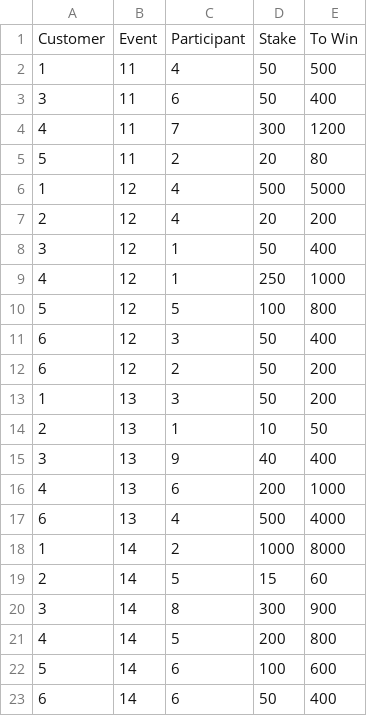
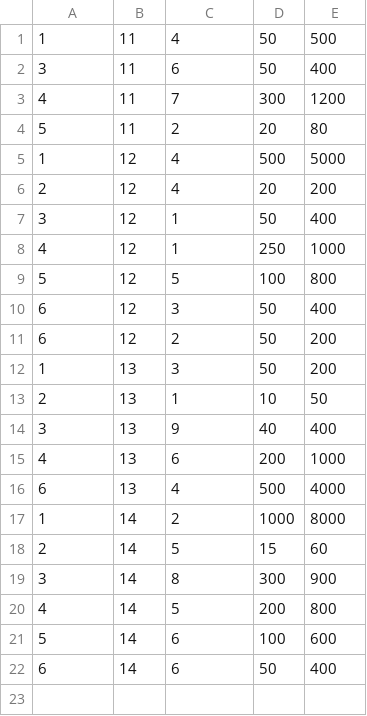
Before and after one commit to gambarini/ChallengeWillianHill, a CSV file: ChallengeWillianHill/csv/Unsettled.csv, drawn as a sheet; the diff names each change by its address in the sheet, - before the commit and + after, or states it on an @@ line.

Commit message:
Initial customer map from csv

```diff
--- a/ChallengeWillianHill/csv/Unsettled.csv
+++ b/ChallengeWillianHill/csv/Unsettled.csv
-row 1: Customer | Event | Participant | Stake | To Win
```
Also changed, not shown: ChallengeWillianHill/csv/Settled.csv, 8 other files.
